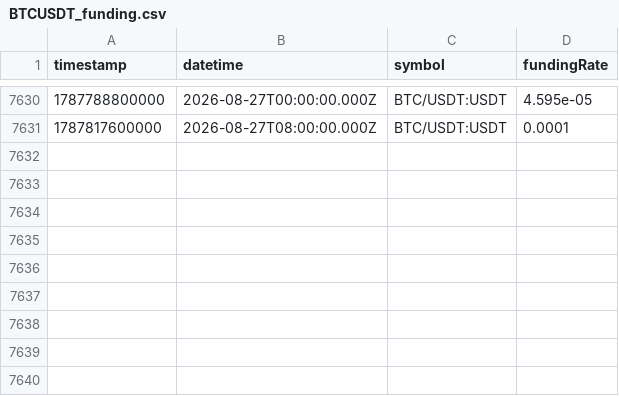
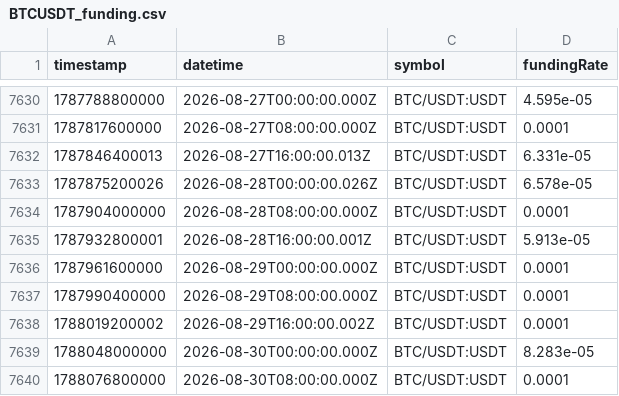
Before and after one commit to gdominoni/crypto-investment-ai-agent, a CSV file: data/market/binance/funding/BTCUSDT_funding.csv, drawn as a sheet; only a part is shown, gaps mark what is left out.

```diff
--- a/data/market/binance/funding/BTCUSDT_funding.csv
+++ b/data/market/binance/funding/BTCUSDT_funding.csv
@@ -7631 +7631,10 @@ timestamp,datetime,symbol,fundingRate
 1787817600000,2026-08-27T08:00:00.000Z,BTC/USDT:USDT,0.0001
+1787846400013,2026-08-27T16:00:00.013Z,BTC/USDT:USDT,6.331e-05
+1787875200026,2026-08-28T00:00:00.026Z,BTC/USDT:USDT,6.578e-05
+1787904000000,2026-08-28T08:00:00.000Z,BTC/USDT:USDT,0.0001
+1787932800001,2026-08-28T16:00:00.001Z,BTC/USDT:USDT,5.913e-05
+1787961600000,2026-08-29T00:00:00.000Z,BTC/USDT:USDT,0.0001
+1787990400000,2026-08-29T08:00:00.000Z,BTC/USDT:USDT,0.0001
+1788019200002,2026-08-29T16:00:00.002Z,BTC/USDT:USDT,0.0001
+1788048000000,2026-08-30T00:00:00.000Z,BTC/USDT:USDT,8.283e-05
+1788076800000,2026-08-30T08:00:00.000Z,BTC/USDT:USDT,0.0001
```
Also changed, not shown: 7 other files.
